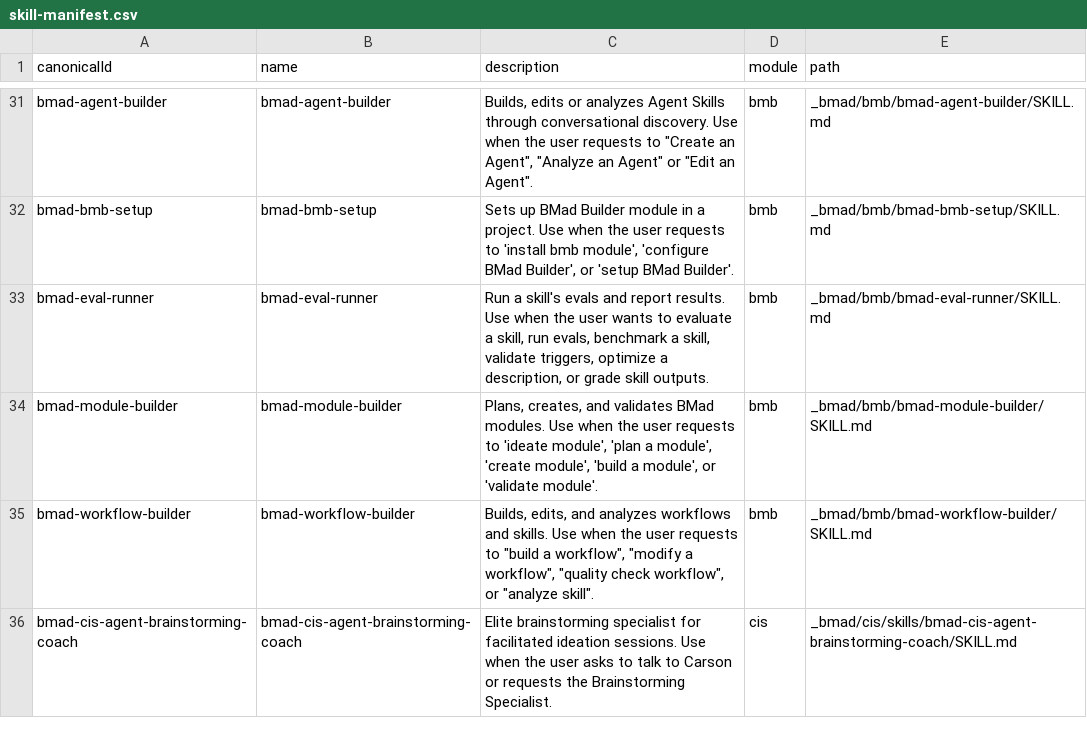
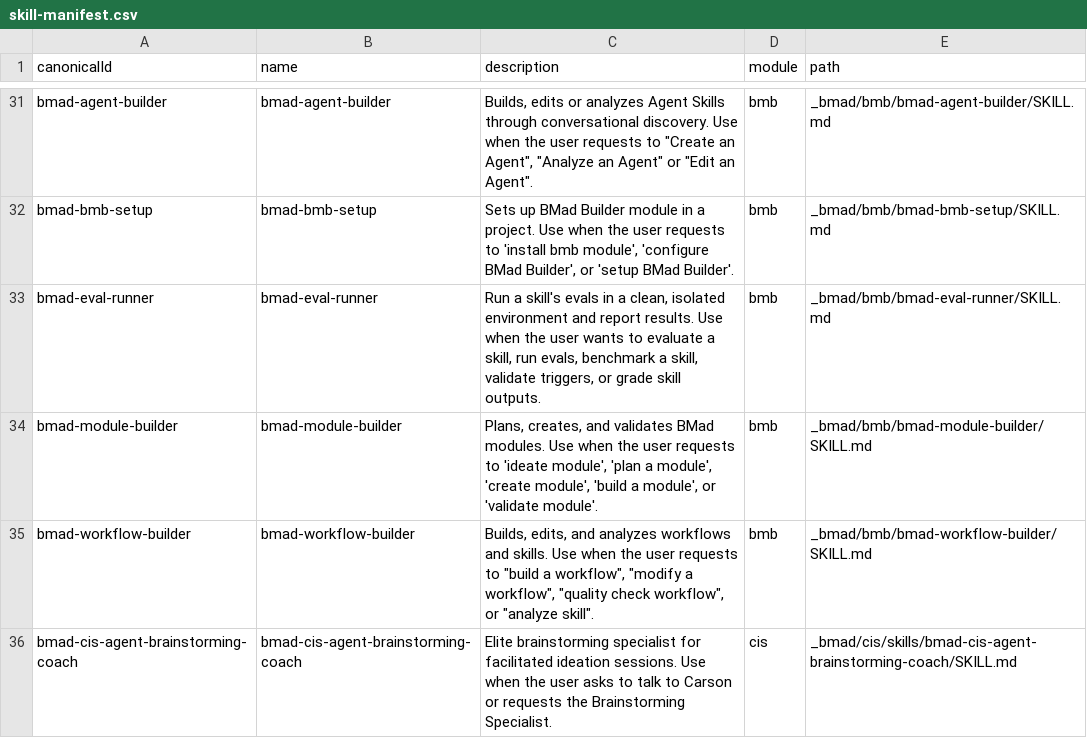
Before and after one commit to fabbrik/AgentExperience.NET, a CSV file: _bmad/_config/skill-manifest.csv, drawn as a sheet; only a part is shown, gaps mark what is left out.

```diff
--- a/_bmad/_config/skill-manifest.csv
+++ b/_bmad/_config/skill-manifest.csv
@@ -32,3 +32,3 @@ canonicalId,name,description,module,path
 "bmad-bmb-setup","bmad-bmb-setup","Sets up BMad Builder module in a project. Use when the user requests to 'install bmb module', 'configure BMad Builder', or 'setup BMad Builder'.","bmb","_bmad/bmb/bmad-bmb-setup/SKILL.md"
-"bmad-eval-runner","bmad-eval-runner","Run a skill's evals and report results. Use when the user wants to evaluate a skill, run evals, benchmark a skill, validate triggers, optimize a description, or grade skill outputs.","bmb","_bmad/bmb/bmad-eval-runner/SKILL.md"
+"bmad-eval-runner","bmad-eval-runner","Run a skill's evals in a clean, isolated environment and report results. Use when the user wants to evaluate a skill, run evals, benchmark a skill, validate triggers, or grade skill outputs.","bmb","_bmad/bmb/bmad-eval-runner/SKILL.md"
 "bmad-module-builder","bmad-module-builder","Plans, creates, and validates BMad modules. Use when the user requests to 'ideate module', 'plan a module', 'create module', 'build a module', or 'validate module'.","bmb","_bmad/bmb/bmad-module-builder/SKILL.md"
```
Also changed, not shown: _bmad/_config/files-manifest.csv, 8 other files.
